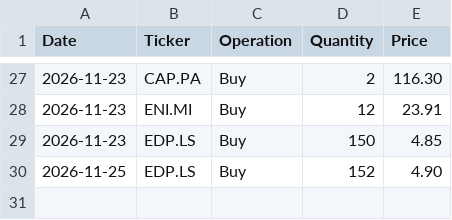
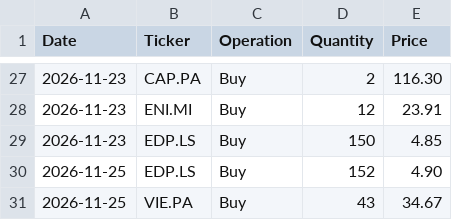
Before and after one commit to simonednfr/euronext-trading-game, a CSV file: data/trades.csv, drawn as a sheet; only a part is shown, gaps mark what is left out.

Commit message:
2026-11-25 VIE.PA trade: buy, qty 43 @ 34.67 x share

```diff
--- a/data/trades.csv
+++ b/data/trades.csv
@@ -30 +30,2 @@ Date,Ticker,Operation,Quantity,Price
 2026-11-25,EDP.LS,Buy,152,4.90
+2026-11-25,VIE.PA,Buy,43,34.67
```
